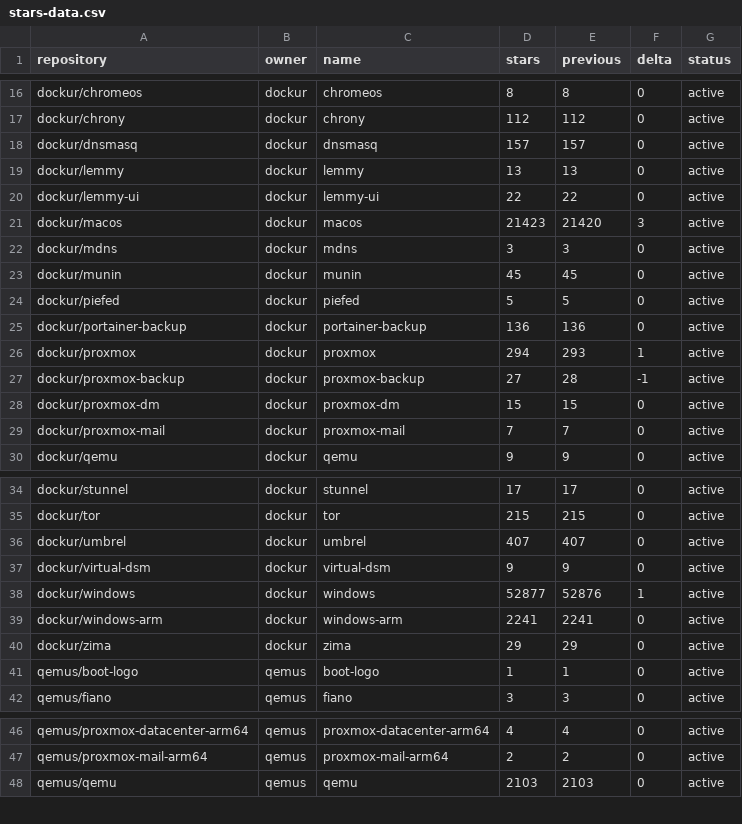
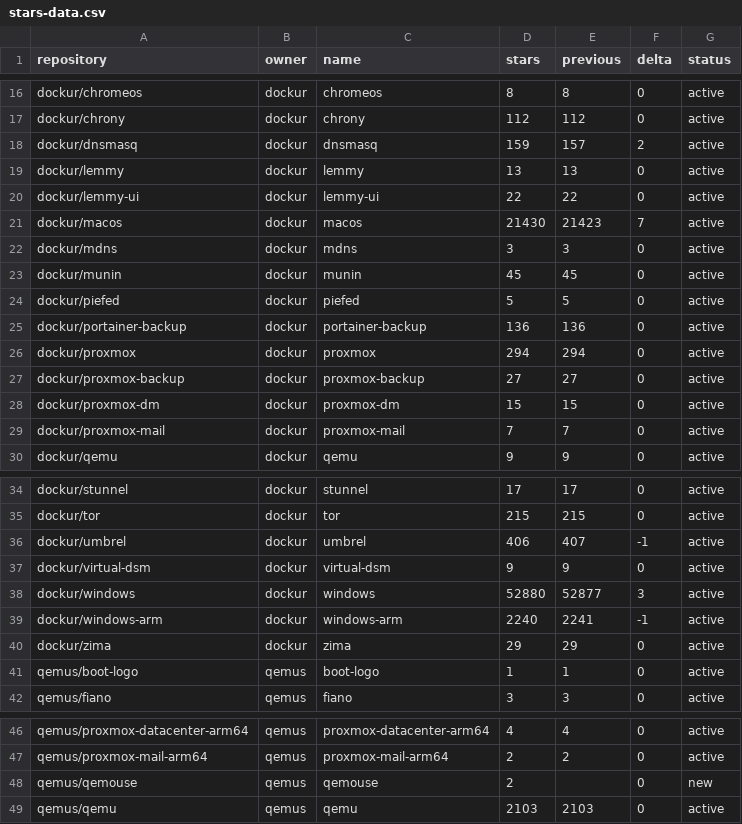
Before and after one commit to star-stats/stars, a CSV file: stars-data.csv, drawn as a sheet; only a part is shown, gaps mark what is left out; the diff covers the shown part only.

```diff
--- a/stars-data.csv
+++ b/stars-data.csv
@@ -17,6 +17,6 @@ dockur/chromeos,dockur,chromeos,8,8,0,active
 dockur/chrony,dockur,chrony,112,112,0,active
-dockur/dnsmasq,dockur,dnsmasq,157,157,0,active
+dockur/dnsmasq,dockur,dnsmasq,159,157,2,active
 dockur/lemmy,dockur,lemmy,13,13,0,active
 dockur/lemmy-ui,dockur,lemmy-ui,22,22,0,active
-dockur/macos,dockur,macos,21423,21420,3,active
+dockur/macos,dockur,macos,21430,21423,7,active
 dockur/mdns,dockur,mdns,3,3,0,active
@@ -25,4 +25,4 @@ dockur/piefed,dockur,piefed,5,5,0,active
 dockur/portainer-backup,dockur,portainer-backup,136,136,0,active
-dockur/proxmox,dockur,proxmox,294,293,1,active
-dockur/proxmox-backup,dockur,proxmox-backup,27,28,-1,active
+dockur/proxmox,dockur,proxmox,294,294,0,active
+dockur/proxmox-backup,dockur,proxmox-backup,27,27,0,active
 dockur/proxmox-dm,dockur,proxmox-dm,15,15,0,active
@@ -35,6 +35,6 @@ dockur/stunnel,dockur,stunnel,17,17,0,active
 dockur/tor,dockur,tor,215,215,0,active
-dockur/umbrel,dockur,umbrel,407,407,0,active
+dockur/umbrel,dockur,umbrel,406,407,-1,active
 dockur/virtual-dsm,dockur,virtual-dsm,9,9,0,active
-dockur/windows,dockur,windows,52877,52876,1,active
-dockur/windows-arm,dockur,windows-arm,2241,2241,0,active
+dockur/windows,dockur,windows,52880,52877,3,active
+dockur/windows-arm,dockur,windows-arm,2240,2241,-1,active
 dockur/zima,dockur,zima,29,29,0,active
@@ -47,2 +47,3 @@ qemus/proxmox-datacenter-arm64,qemus,proxmox-datacenter-arm64,4,4,0,active
 qemus/proxmox-mail-arm64,qemus,proxmox-mail-arm64,2,2,0,active
+qemus/qemouse,qemus,qemouse,2,,0,new
 qemus/qemu,qemus,qemu,2103,2103,0,active
```
Also changed, not shown: 5 edited cells elsewhere in this file, 42 other files.
